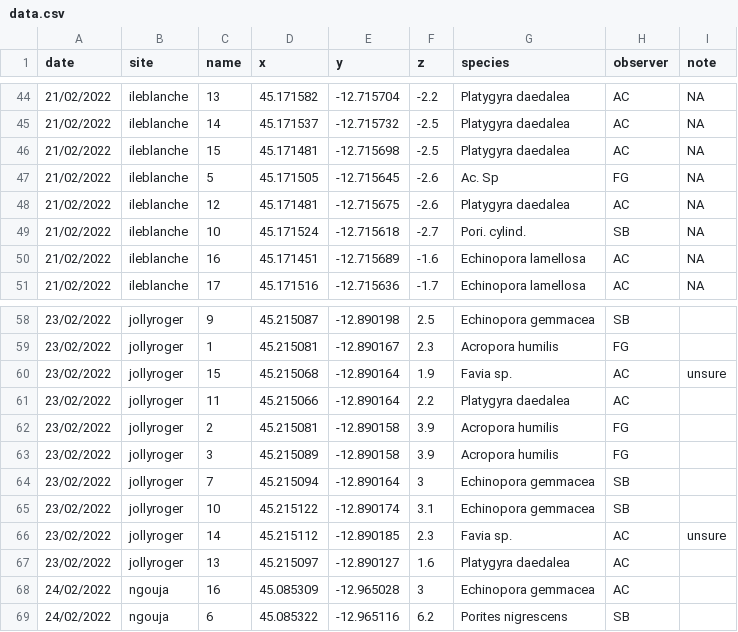
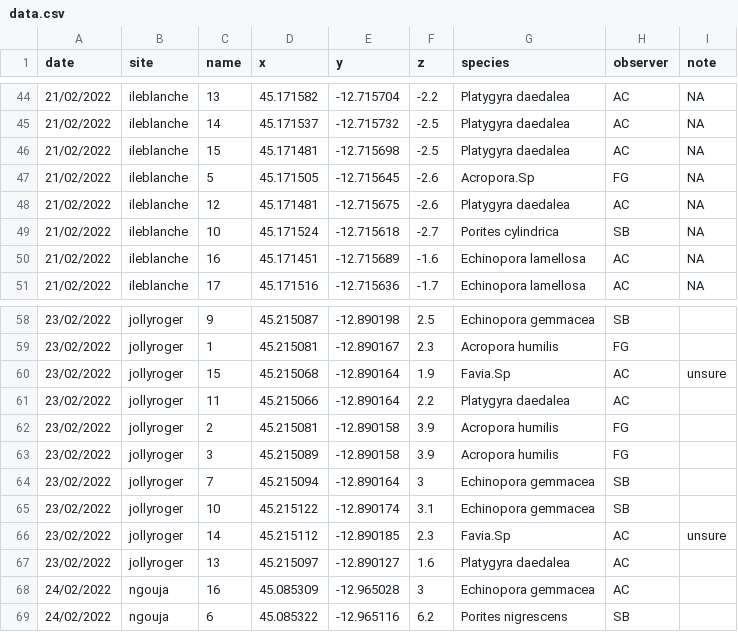
Before and after one commit to fguilhaumon/futureMaoreReefs, a CSV file: data/data.csv, drawn as a sheet; only a part is shown, gaps mark what is left out; the diff covers the shown part only.

Commit message:
improve make_gallery_data clean data files (species name), (ng_02022_02)

```diff
--- a/data/data.csv
+++ b/data/data.csv
@@ -46,5 +46,5 @@
 "21/02/2022","ileblanche","15",45.171481,-12.715698,-2.5,"Platygyra daedalea","AC",NA
-"21/02/2022","ileblanche","5",45.171505,-12.715645,-2.6,"Ac. Sp","FG",NA
+"21/02/2022","ileblanche","5",45.171505,-12.715645,-2.6,"Acropora.Sp","FG",NA
 "21/02/2022","ileblanche","12",45.171481,-12.715675,-2.6,"Platygyra daedalea","AC",NA
-"21/02/2022","ileblanche","10",45.171524,-12.715618,-2.7,"Pori. cylind.","SB",NA
+"21/02/2022","ileblanche","10",45.171524,-12.715618,-2.7,"Porites cylindrica","SB",NA
 "21/02/2022","ileblanche","16",45.171451,-12.715689,-1.6,"Echinopora lamellosa","AC",NA
@@ -59,3 +59,3 @@
 "23/02/2022","jollyroger","1",45.215081,-12.890167,2.3,"Acropora humilis","FG",""
-"23/02/2022","jollyroger","15",45.215068,-12.890164,1.9,"Favia sp.","AC","unsure"
+"23/02/2022","jollyroger","15",45.215068,-12.890164,1.9,"Favia.Sp","AC","unsure"
 "23/02/2022","jollyroger","11",45.215066,-12.890164,2.2,"Platygyra daedalea","AC",""
@@ -65,3 +65,3 @@
 "23/02/2022","jollyroger","10",45.215122,-12.890174,3.1,"Echinopora gemmacea","SB",""
-"23/02/2022","jollyroger","14",45.215112,-12.890185,2.3,"Favia sp.","AC","unsure"
+"23/02/2022","jollyroger","14",45.215112,-12.890185,2.3,"Favia.Sp","AC","unsure"
 "23/02/2022","jollyroger","13",45.215097,-12.890127,1.6,"Platygyra daedalea","AC",""
```
Also changed, not shown: 13 edited cells elsewhere in this file, data/speciestype.csv, 4 other files.
